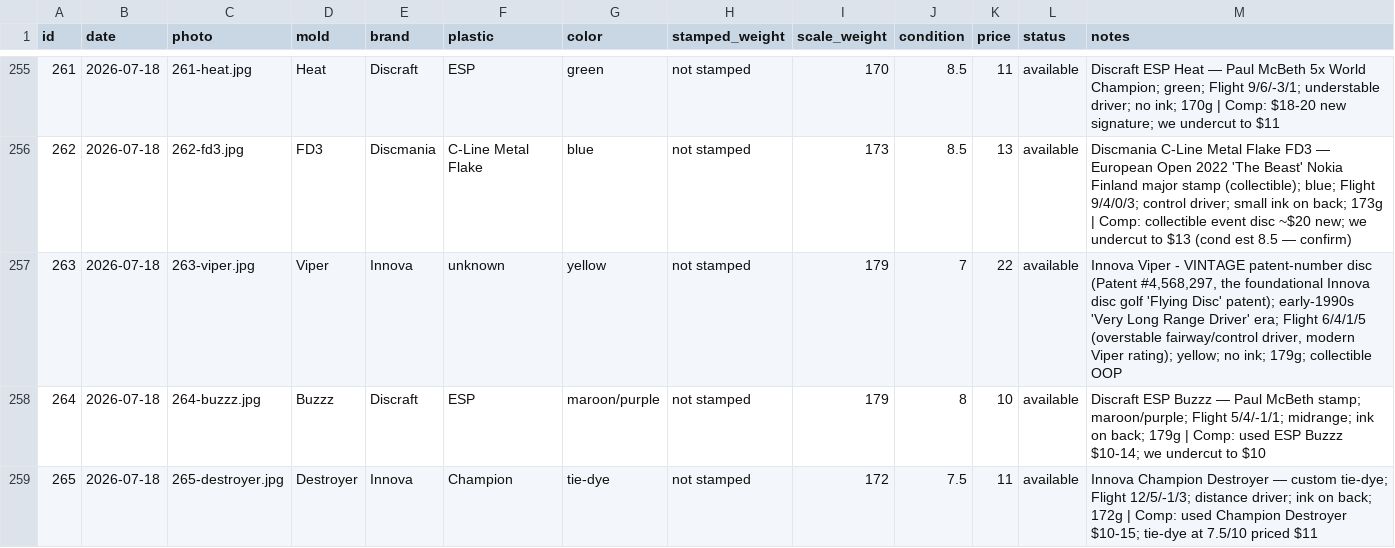
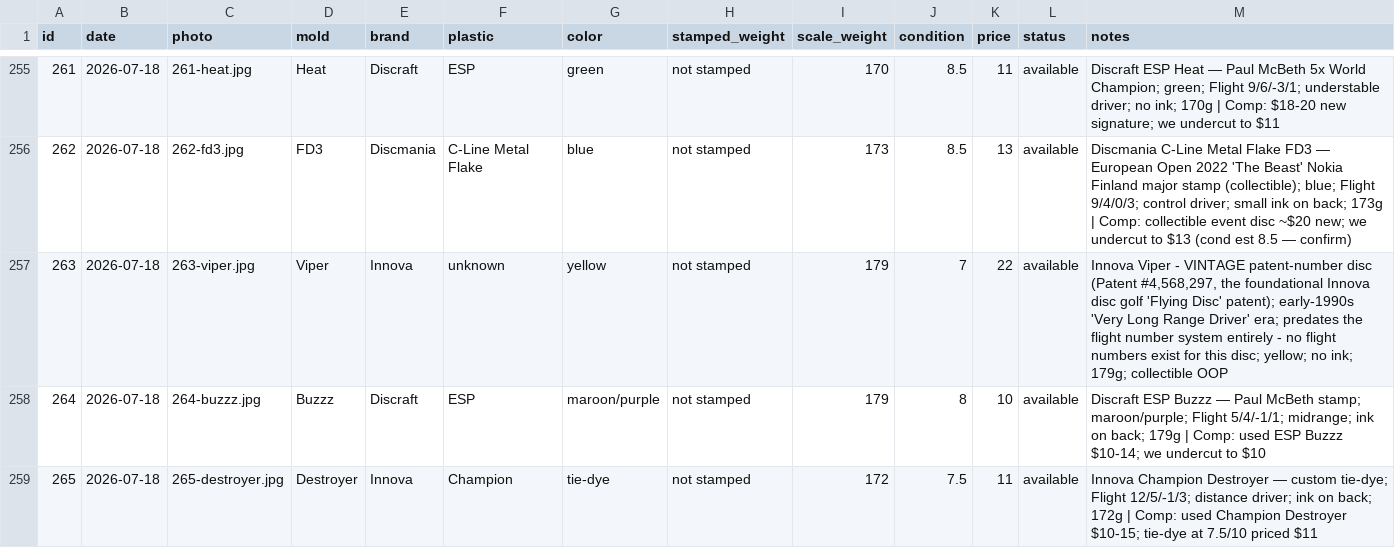
Before and after one commit to summitaiautomations-ui/juddy, a CSV file: disc-pics-data/inventory.csv, drawn as a sheet; only a part is shown, gaps mark what is left out.

Commit message:
Auto-publish 2026-08-18 17:19

```diff
--- a/disc-pics-data/inventory.csv
+++ b/disc-pics-data/inventory.csv
@@ -256,3 +256,3 @@
 "262","2026-07-18","262-fd3.jpg","FD3","Discmania","C-Line Metal Flake","blue","not stamped","173","8.5","13","available","Discmania C-Line Metal Flake FD3 — European Open 2022 'The Beast' Nokia Finland major stamp (collectible); blue; Flight 9/4/0/3; control driver; small ink on back; 173g | Comp: collectible event disc ~$20 new; we undercut to $13 (cond est 8.5 — confirm)"
-"263","2026-07-18","263-viper.jpg","Viper","Innova","unknown","yellow","not stamped","179","7","22","available","Innova Viper - VINTAGE patent-number disc (Patent #4,568,297, the foundational Innova disc golf 'Flying Disc' patent); early-1990s 'Very Long Range Driver' era; Flight 6/4/1/5 (overstable fairway/control driver, modern Viper rating); yellow; no ink; 179g; collectible OOP"
+"263","2026-07-18","263-viper.jpg","Viper","Innova","unknown","yellow","not stamped","179","7","22","available","Innova Viper - VINTAGE patent-number disc (Patent #4,568,297, the foundational Innova disc golf 'Flying Disc' patent); early-1990s 'Very Long Range Driver' era; predates the flight number system entirely - no flight numbers exist for this disc; yellow; no ink; 179g; collectible OOP"
 "264","2026-07-18","264-buzzz.jpg","Buzzz","Discraft","ESP","maroon/purple","not stamped","179","8","10","available","Discraft ESP Buzzz — Paul McBeth stamp; maroon/purple; Flight 5/4/-1/1; midrange; ink on back; 179g | Comp: used ESP Buzzz $10-14; we undercut to $10"
```
